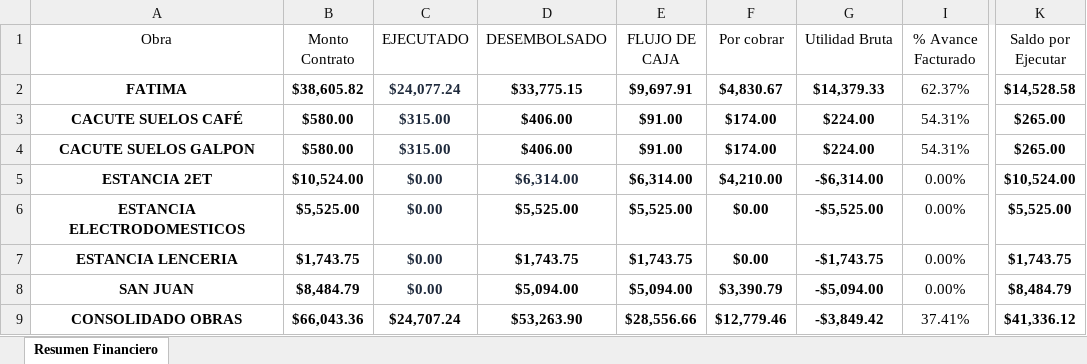
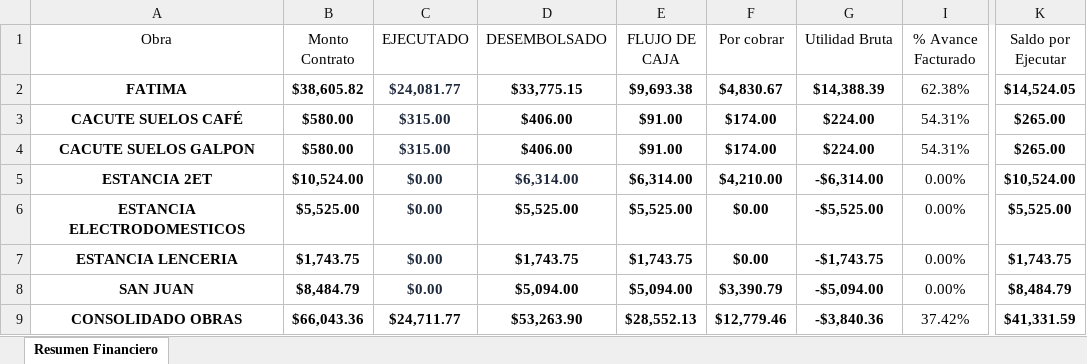
Before and after one commit to Alexander71133/dashboard-obras, an Excel workbook: Datos/Gestion Proyecto Fatima.xlsx, sheet Resumen Financiero, drawn as a sheet; only a part is shown, gaps mark what is left out; values as stored, in another font and other column widths than the file's, no borders; the diff names each change by its address in the sheet, - before the commit and + after, or states it on an @@ line.

Commit message:
Actualizacion de datos financieros en Excel

```diff
--- a/Datos/Gestion Proyecto Fatima.xlsx (sheet Resumen Financiero)
+++ b/Datos/Gestion Proyecto Fatima.xlsx (sheet Resumen Financiero)
-C2 (EJECUTADO): $24,077.24
+C2 (EJECUTADO): $24,081.77
-E2 (FLUJO DE CAJA): $9,697.91
+E2 (FLUJO DE CAJA): $9,693.38
-G2 (Utilidad Bruta): $14,379.33
+G2 (Utilidad Bruta): $14,388.39
-I2 (% Avance Facturado): 62.37%
+I2 (% Avance Facturado): 62.38%
-K2 (Saldo por Ejecutar): $14,528.58
+K2 (Saldo por Ejecutar): $14,524.05
-C9 (EJECUTADO): $24,707.24
+C9 (EJECUTADO): $24,711.77
-E9 (FLUJO DE CAJA): $28,556.66
+E9 (FLUJO DE CAJA): $28,552.13
-G9 (Utilidad Bruta): -$3,849.42
+G9 (Utilidad Bruta): -$3,840.36
-I9 (% Avance Facturado): 37.41%
+I9 (% Avance Facturado): 37.42%
-K9 (Saldo por Ejecutar): $41,336.12
+K9 (Saldo por Ejecutar): $41,331.59
```
Also changed, not shown: formulas that keep their value, hidden cells, 2 other files.
